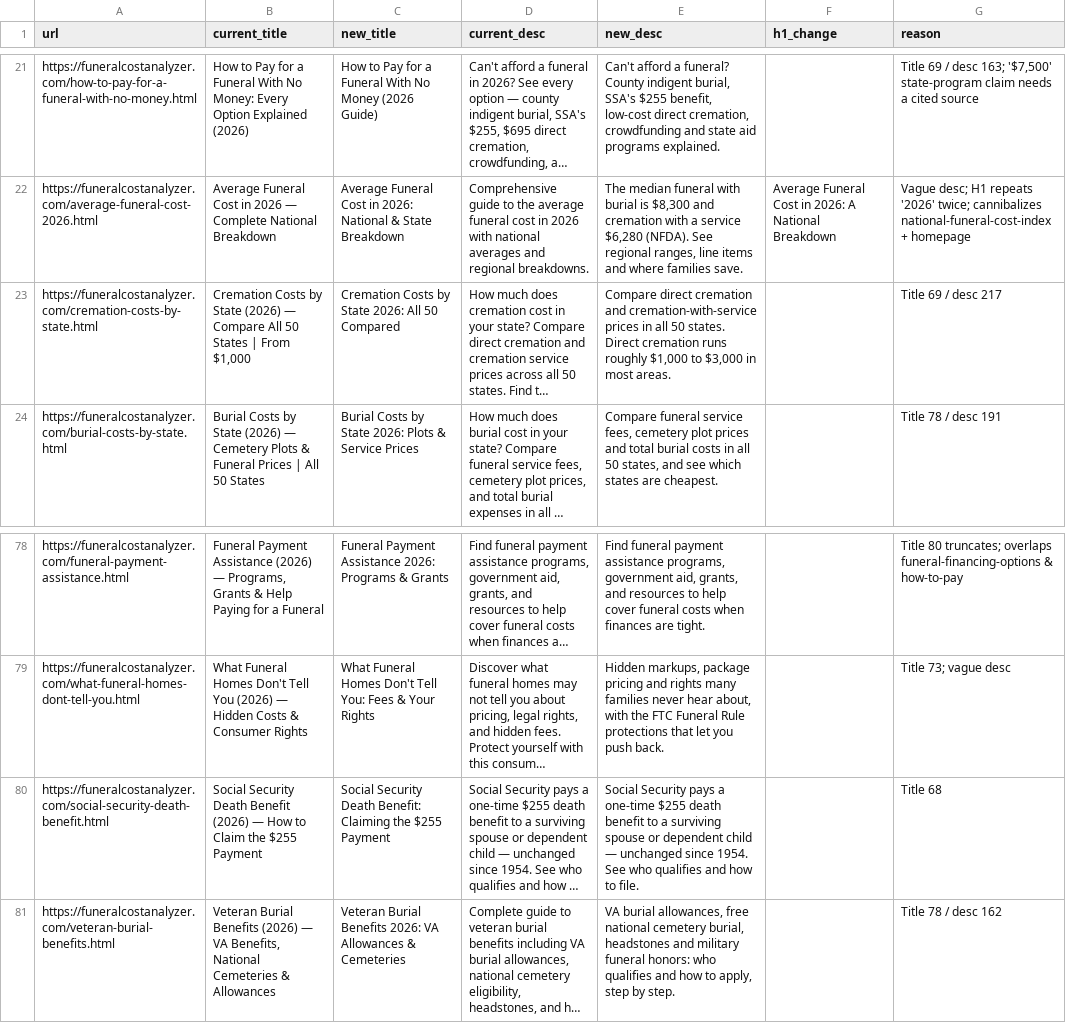
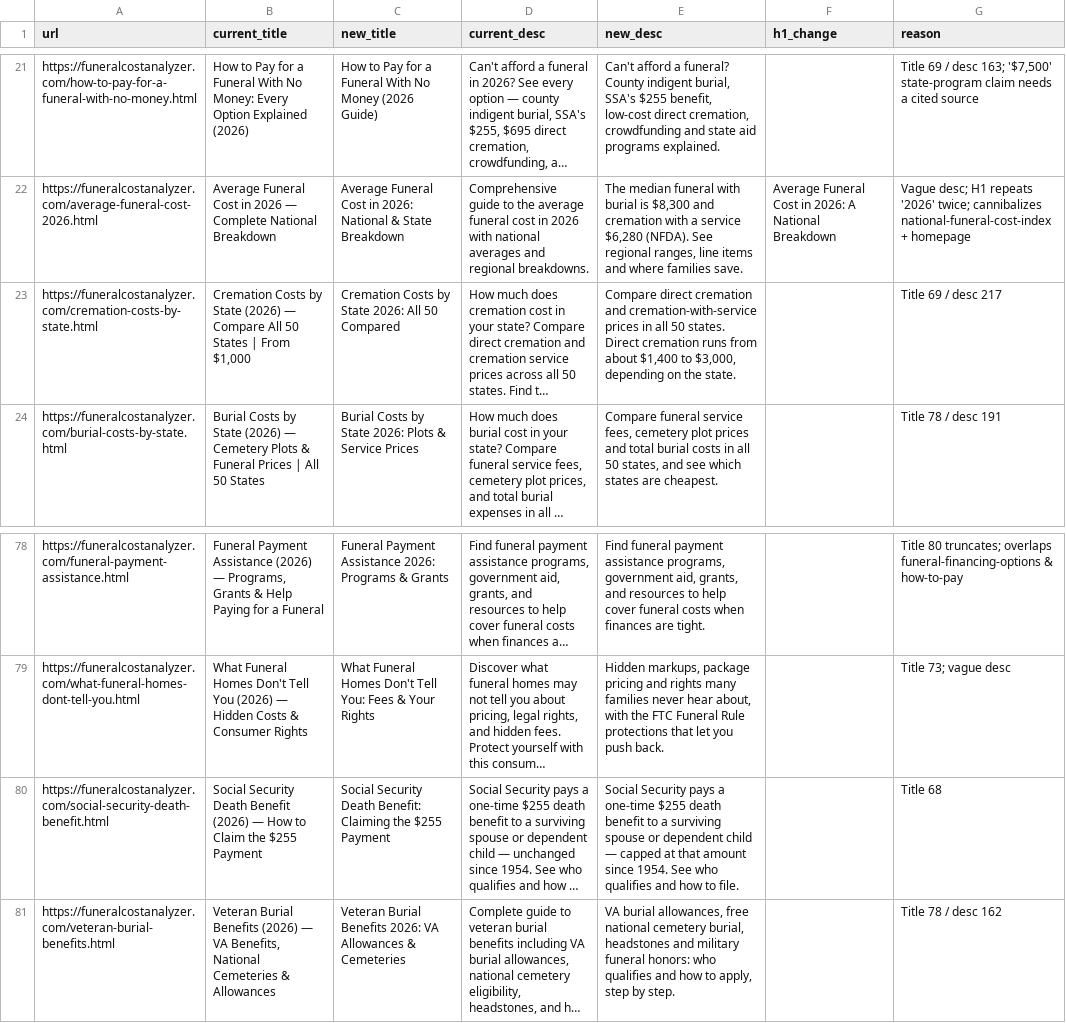
Before and after one commit to pmppar78-png/Funeralcost-burialexpenseanalyzer, a CSV file: data/title-meta.csv, drawn as a sheet; only a part is shown, gaps mark what is left out; long unchanged cells end in …; the diff names each change by its address in the sheet, - before the commit and + after, or states it on an @@ line.

```diff
--- a/data/title-meta.csv
+++ b/data/title-meta.csv
-E23 (new_desc): …cremation runs roughly $1,000 to $3,000 in most areas.
+E23 (new_desc): …cremation runs from about $1,400 to $3,000, depending on the state.
-E80 (new_desc): …child — unchanged since 1954.…
+E80 (new_desc): …child — capped at that amount since 1954.…
```
Also changed, not shown: 3 other files.
